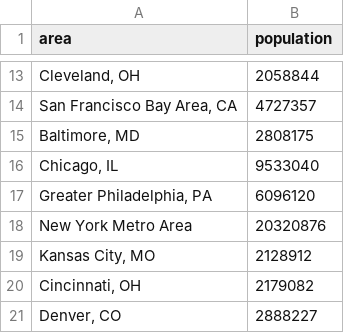
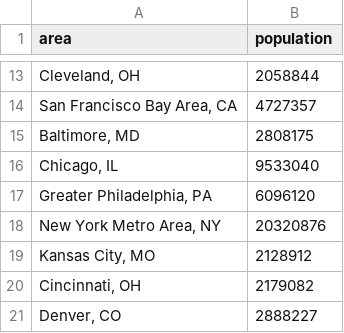
Before and after one commit to ejohnson0430/590V_Project, a CSV file: area_population.csv, drawn as a sheet; only a part is shown, gaps mark what is left out.

Commit message:
added population csv

```diff
--- a/area_population.csv
+++ b/area_population.csv
@@ -17,3 +17,3 @@ area,population
 "Greater Philadelphia, PA",6096120
-New York Metro Area,20320876
+"New York Metro Area, NY",20320876
 "Kansas City, MO",2128912
```
